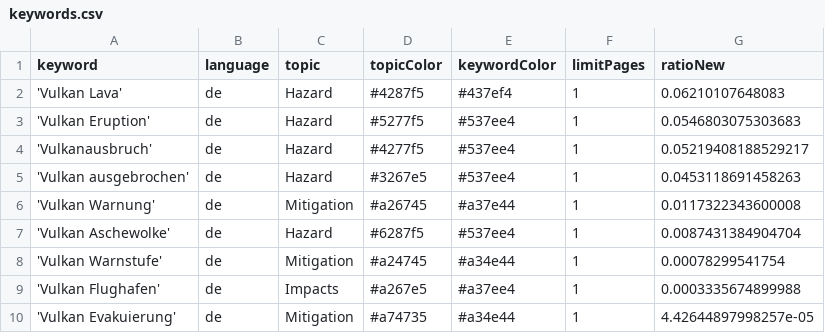
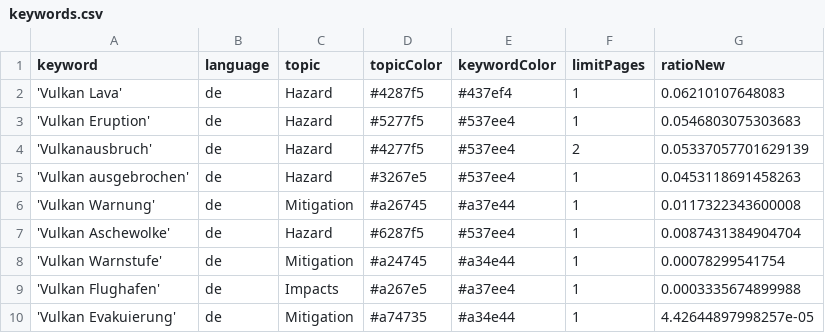
Before and after one commit to paularicarda-news/VolcanoIsComing, a CSV file: keywords.csv, drawn as a sheet.

```diff
--- a/keywords.csv
+++ b/keywords.csv
@@ -3,3 +3,3 @@ keyword,language,topic,topicColor,keywordColor,limitPages,ratioNew
 'Vulkan Eruption',de,Hazard,#5277f5,#537ee4,1,0.0546803075303683
-'Vulkanausbruch',de,Hazard,#4277f5,#537ee4,1,0.05219408188529217
+'Vulkanausbruch',de,Hazard,#4277f5,#537ee4,2,0.05337057701629139
 'Vulkan ausgebrochen',de,Hazard,#3267e5,#537ee4,1,0.0453118691458263
```
Also changed, not shown: csv/news_2026_05.csv.
